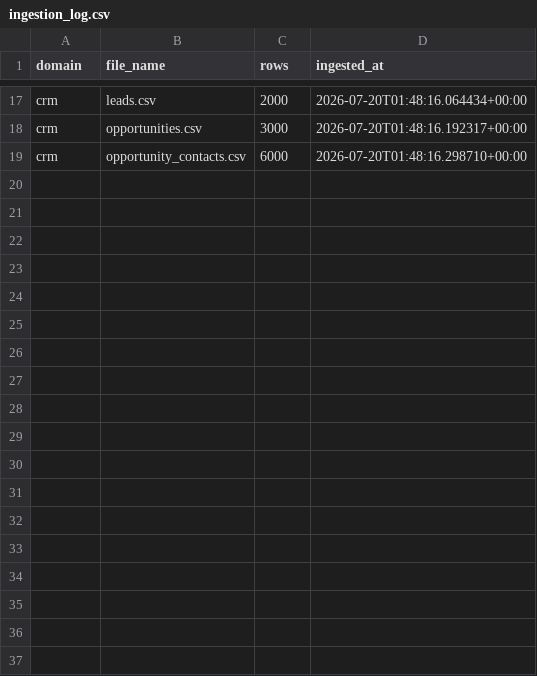
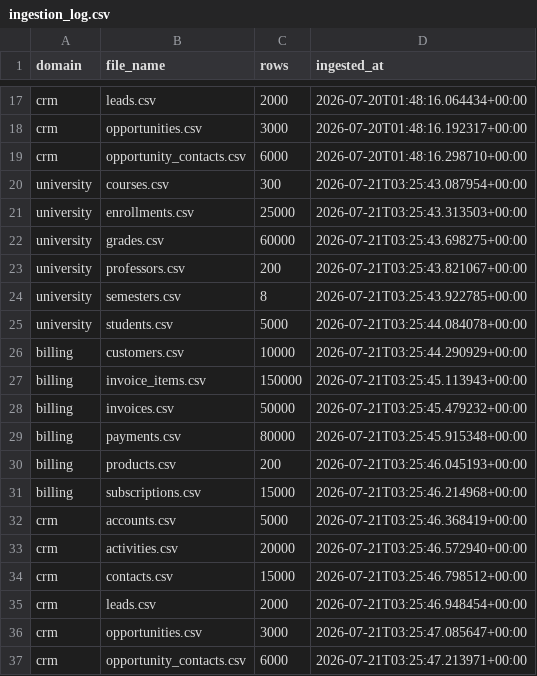
Before and after one commit to rodriAcha28/ingenieria_de_datos_tigo_bc, a CSV file: data/bronze/_control/ingestion_log.csv, drawn as a sheet; only a part is shown, gaps mark what is left out.

Commit message:
data: regenerar Bronze y Silver tras corregir tipado en Silver
Actualiza los .parquet de salida después del fix de transform_silver.py

```diff
--- a/data/bronze/_control/ingestion_log.csv
+++ b/data/bronze/_control/ingestion_log.csv
@@ -19 +19,19 @@ crm,opportunities.csv,3000,2026-07-20T01:48:16.192317+00:00
 crm,opportunity_contacts.csv,6000,2026-07-20T01:48:16.298710+00:00
+university,courses.csv,300,2026-07-21T03:25:43.087954+00:00
+university,enrollments.csv,25000,2026-07-21T03:25:43.313503+00:00
+university,grades.csv,60000,2026-07-21T03:25:43.698275+00:00
+university,professors.csv,200,2026-07-21T03:25:43.821067+00:00
+university,semesters.csv,8,2026-07-21T03:25:43.922785+00:00
+university,students.csv,5000,2026-07-21T03:25:44.084078+00:00
+billing,customers.csv,10000,2026-07-21T03:25:44.290929+00:00
+billing,invoice_items.csv,150000,2026-07-21T03:25:45.113943+00:00
+billing,invoices.csv,50000,2026-07-21T03:25:45.479232+00:00
+billing,payments.csv,80000,2026-07-21T03:25:45.915348+00:00
+billing,products.csv,200,2026-07-21T03:25:46.045193+00:00
+billing,subscriptions.csv,15000,2026-07-21T03:25:46.214968+00:00
+crm,accounts.csv,5000,2026-07-21T03:25:46.368419+00:00
+crm,activities.csv,20000,2026-07-21T03:25:46.572940+00:00
+crm,contacts.csv,15000,2026-07-21T03:25:46.798512+00:00
+crm,leads.csv,2000,2026-07-21T03:25:46.948454+00:00
+crm,opportunities.csv,3000,2026-07-21T03:25:47.085647+00:00
+crm,opportunity_contacts.csv,6000,2026-07-21T03:25:47.213971+00:00
```
Also changed, not shown: 36 other files.
